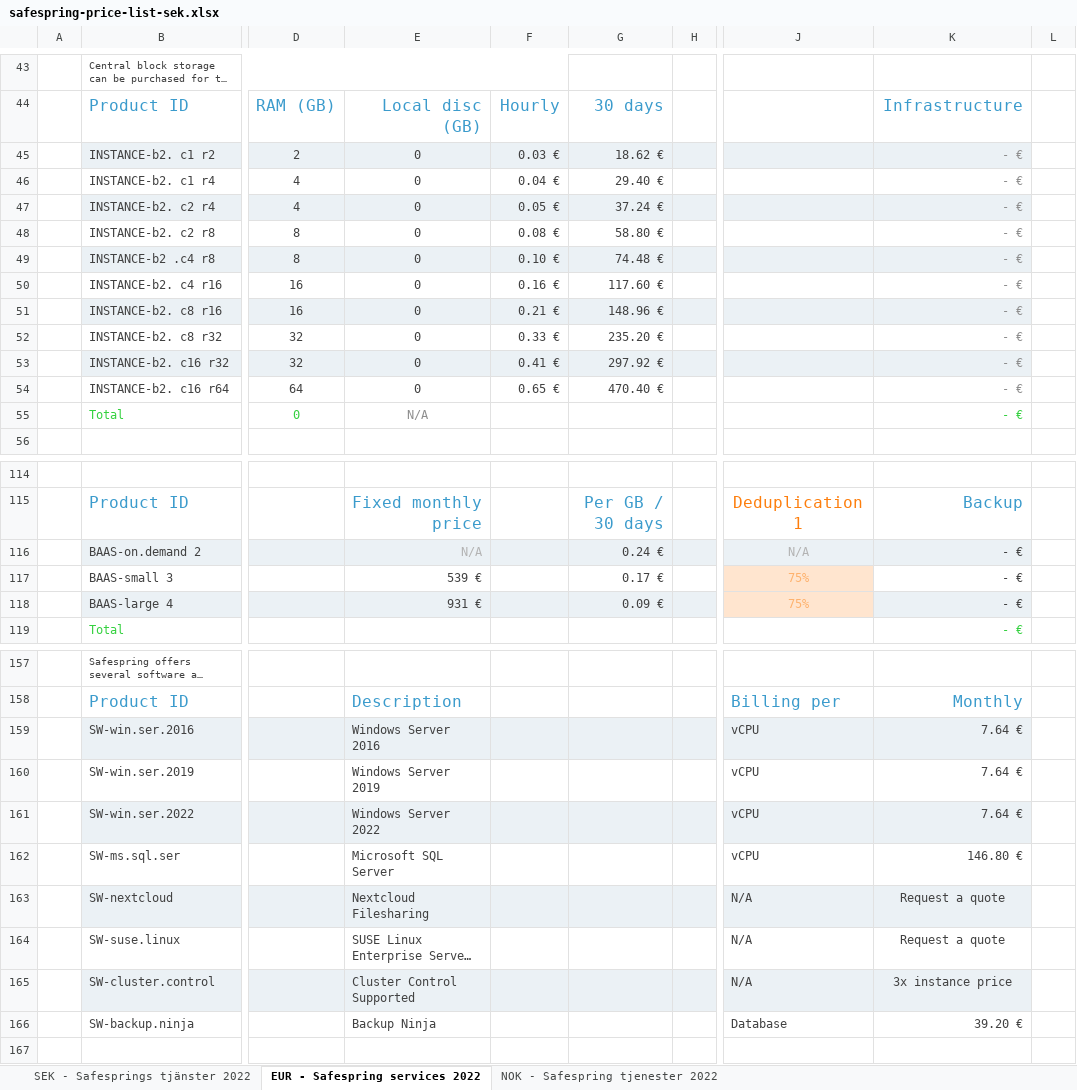
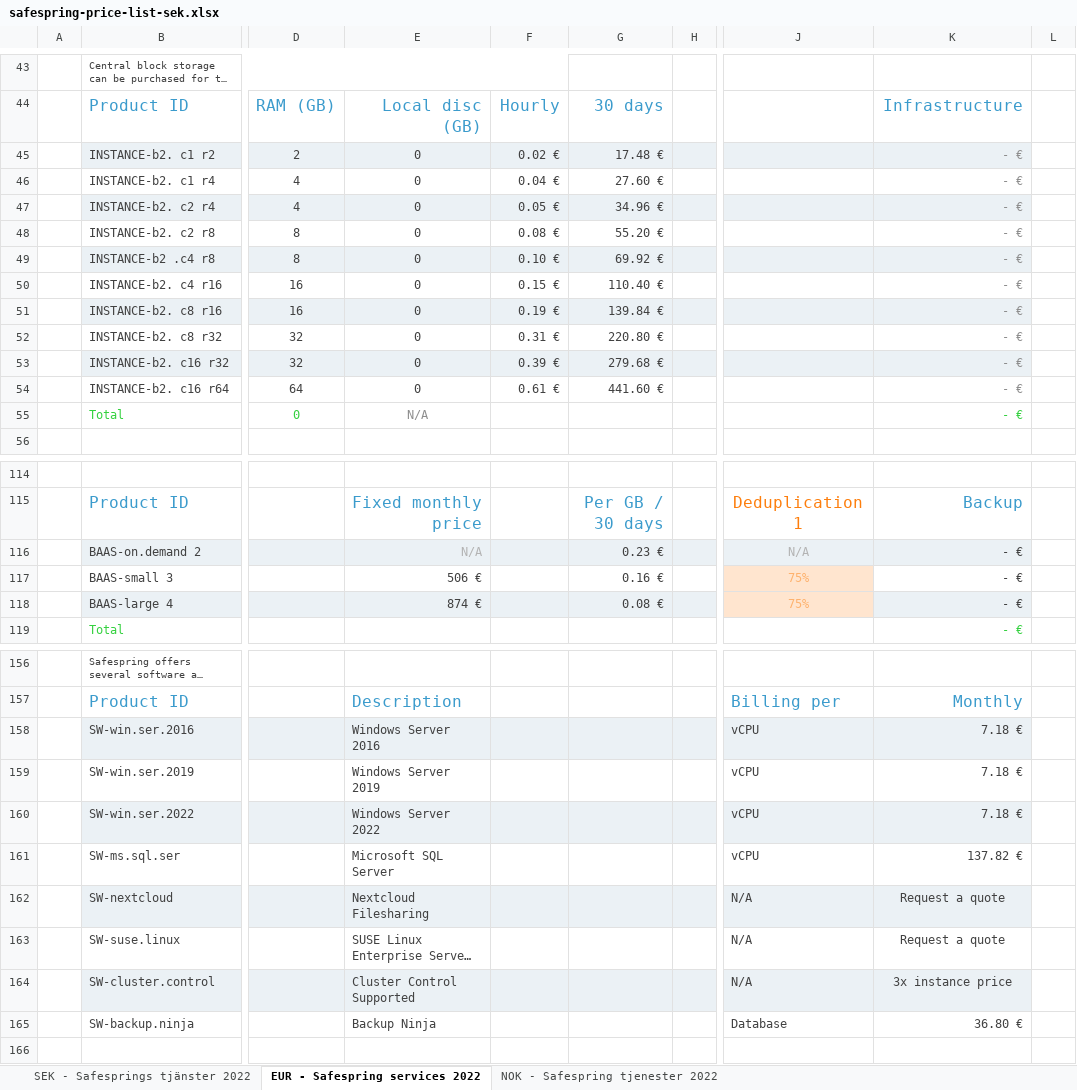
Before and after one commit to safespring/web, an Excel workbook: static/pricelist/SEK/safespring-price-list-sek.xlsx, sheet EUR - Safespring services 2022, drawn as a sheet; only a part is shown, gaps mark what is left out; long unchanged cells end in …; values as stored, in another font and other column widths than the file's, no borders; charts and pictures and conditional formats not drawn; addresses are those after the commit; the diff covers the shown part only; the diff names each change by its address in the sheet, - before the commit and + after, or states it on an @@ line.

```diff
--- a/static/pricelist/SEK/safespring-price-list-sek.xlsx (sheet EUR - Safespring services 2022)
+++ b/static/pricelist/SEK/safespring-price-list-sek.xlsx (sheet EUR - Safespring services 2022)
-F45: 0.03 €
+F45: 0.02 €
-G45: 18.62 €
+G45: 17.48 €
-G46: 29.40 €
+G46: 27.60 €
-G47: 37.24 €
+G47: 34.96 €
-G48: 58.80 €
+G48: 55.20 €
-G49: 74.48 €
+G49: 69.92 €
-F50: 0.16 €
+F50: 0.15 €
-G50: 117.60 €
+G50: 110.40 €
-F51: 0.21 €
+F51: 0.19 €
-G51: 148.96 €
+G51: 139.84 €
-F52: 0.33 €
+F52: 0.31 €
-G52: 235.20 €
+G52: 220.80 €
-F53: 0.41 €
+F53: 0.39 €
-G53: 297.92 €
+G53: 279.68 €
-F54: 0.65 €
+F54: 0.61 €
-G54: 470.40 €
+G54: 441.60 €
-G116: 0.24 €
+G116: 0.23 €
-E117: 539 €
+E117: 506 €
-G117: 0.17 €
+G117: 0.16 €
-E118: 931 €
+E118: 874 €
-G118: 0.09 €
+G118: 0.08 €
-K158:K160: 7.64 €
+K158:K160: 7.18 €
-K161: 146.80 €
+K161: 137.82 €
-K165: 39.20 €
+K165: 36.80 €
```
Also changed, not shown: 1 removed row, 43 edited cells and merged cells elsewhere in this sheet, sheet NOK - Safespring tjenester 2022, sheet SEK - Safesprings tjänster 2022, charts or pictures, static/pricelist/EUR/safespring-price-list-eur.xlsx, static/pricelist/NOK/safespring-price-list-nok.xlsx, 4 other files.
